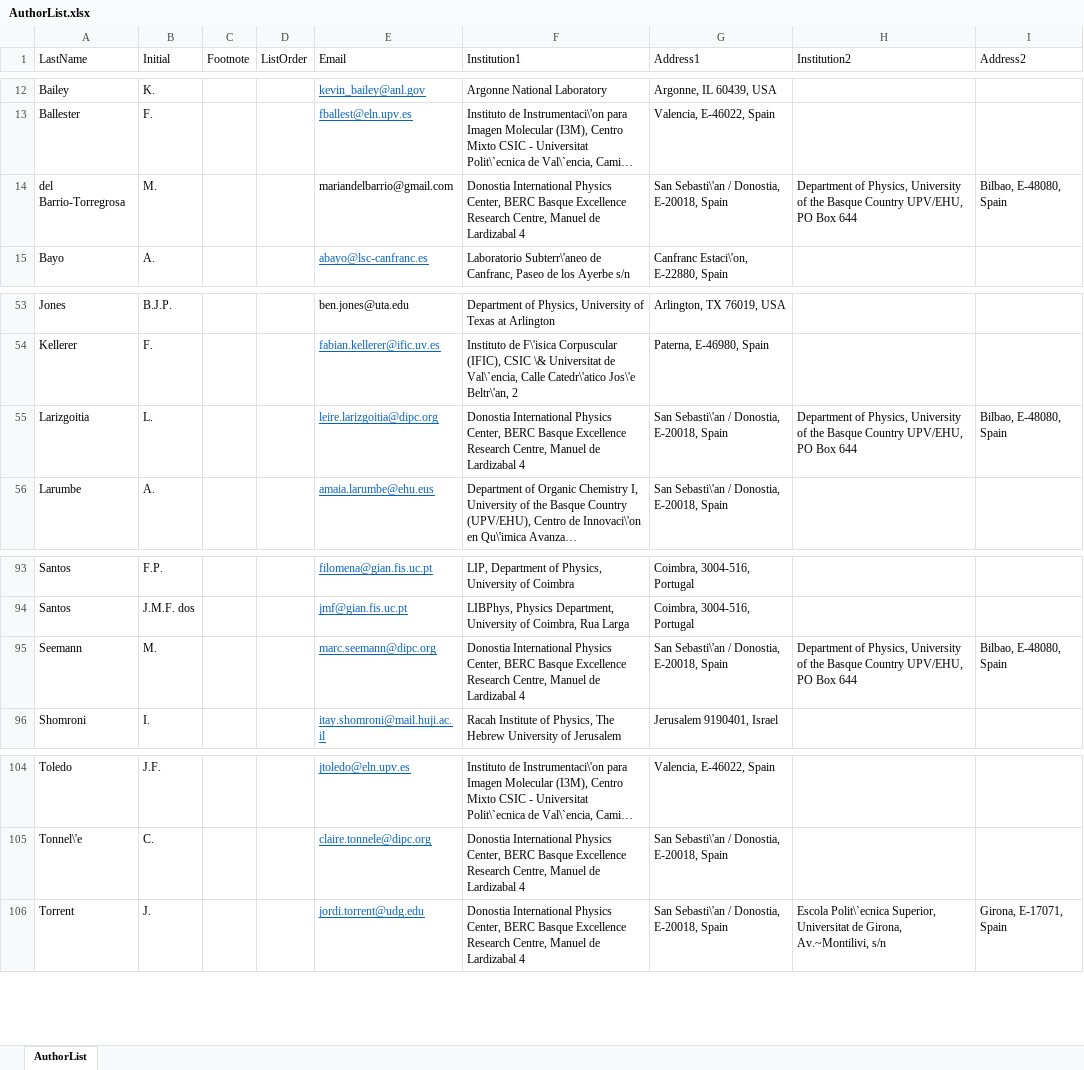
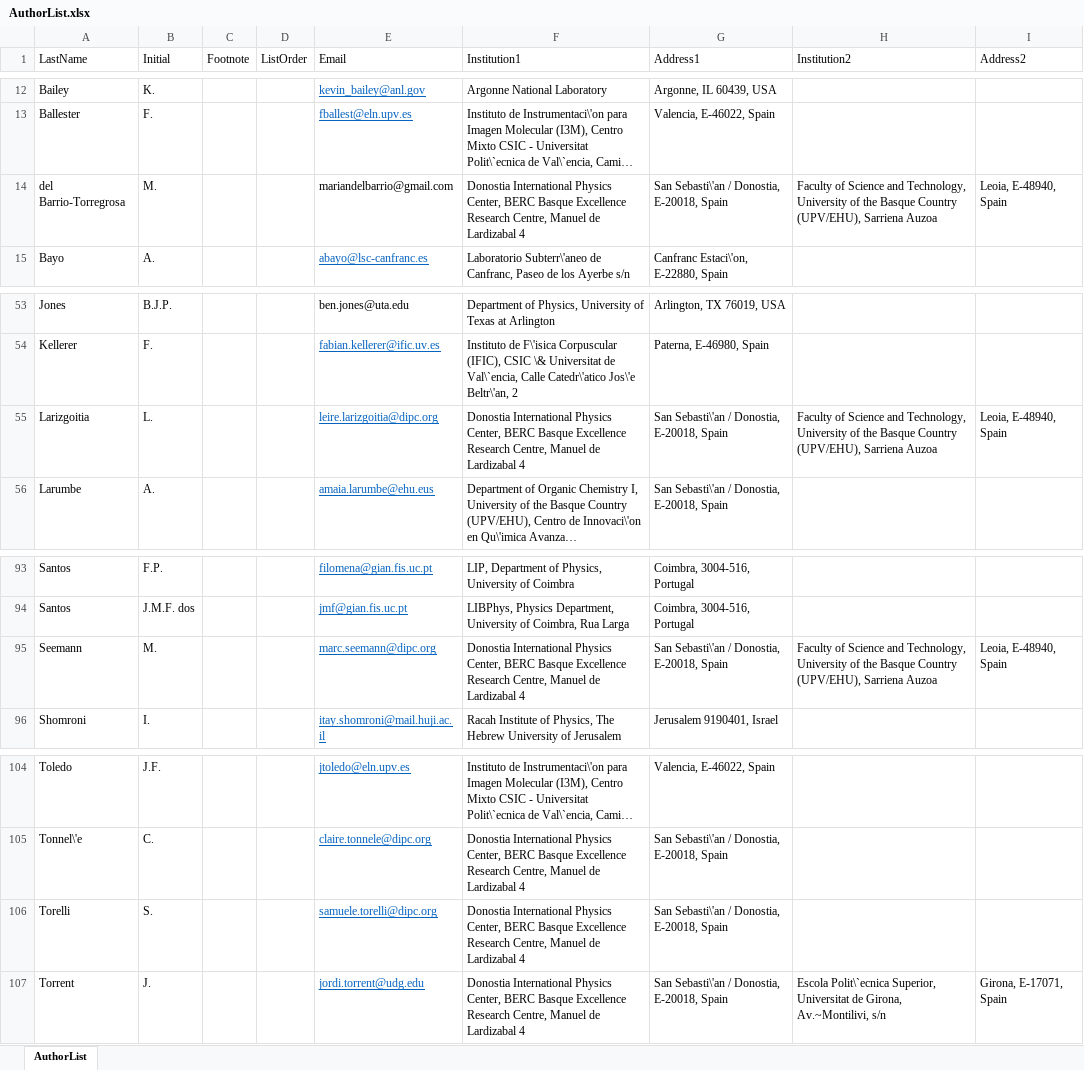
Before and after one commit to next-exp/NEXTAuthorList, an Excel workbook: AuthorList.xlsx, sheet AuthorList, drawn as a sheet; only a part is shown, gaps mark what is left out; long unchanged cells end in …; values as stored, in another font and other column widths than the file's, no borders; the diff names each change by its address in the sheet, - before the commit and + after, or states it on an @@ line.

Commit message:
dipc changes: add s. tonelli, change 2nd institution for del barrio, seeman, larizgoitia

```diff
--- a/AuthorList.xlsx (sheet AuthorList)
+++ b/AuthorList.xlsx (sheet AuthorList)
-H14 (Institution2): Department of Physics, University of the Basque Country UPV/EHU, PO Box 644
+H14 (Institution2): Faculty of Science and Technology, University of the Basque Country (UPV/EHU), Sarriena Auzoa
-I14 (Address2): Bilbao, E-48080, Spain
+I14 (Address2): Leoia, E-48940, Spain
-H55 (Institution2): Department of Physics, University of the Basque Country UPV/EHU, PO Box 644
+H55 (Institution2): Faculty of Science and Technology, University of the Basque Country (UPV/EHU), Sarriena Auzoa
-I55 (Address2): Bilbao, E-48080, Spain
+I55 (Address2): Leoia, E-48940, Spain
-H95 (Institution2): Department of Physics, University of the Basque Country UPV/EHU, PO Box 644
+H95 (Institution2): Faculty of Science and Technology, University of the Basque Country (UPV/EHU), Sarriena Auzoa
-I95 (Address2): Bilbao, E-48080, Spain
+I95 (Address2): Leoia, E-48940, Spain
+row 106: Torelli | S. |  |  | samuele.torelli@dipc.org | Donostia International Physics Center, BERC Basque Excellence Research Centre, Manuel de Lardizabal 4 | San Sebasti\'an / Donostia, E-20018, Spain
```
Also changed, not shown: 1 other file.
